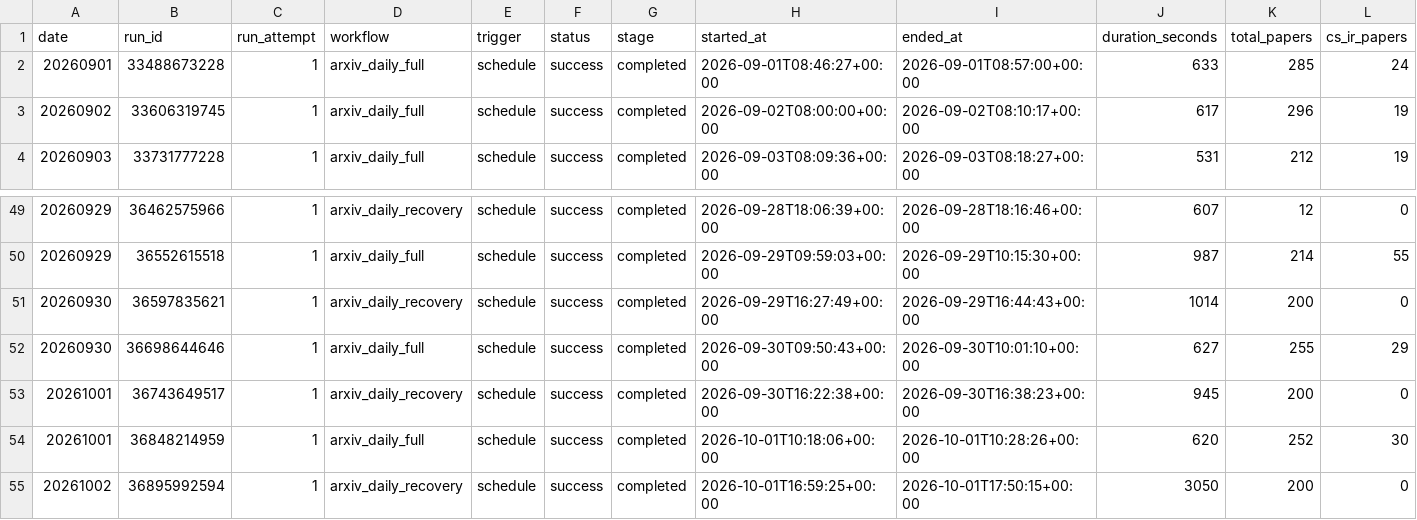
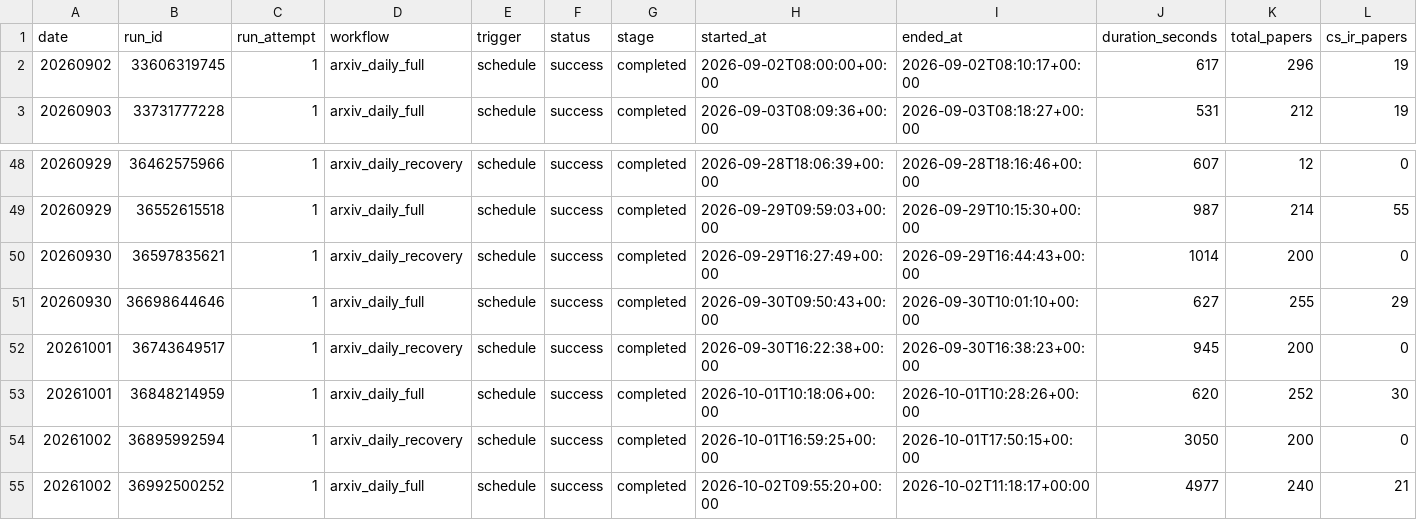
Before and after one commit to aspenstarss/Algorithm-Practice-in-Industry, a CSV file: paperBotV2/arxiv_daily/status/arxiv_daily_runs.csv, drawn as a sheet; only a part is shown, gaps mark what is left out; removed rows and columns are numbered as before the commit, all else as after; rows hold the shown columns only; the diff names each change by its address in the sheet, - before the commit and + after, or states it on an @@ line.

```diff
--- a/paperBotV2/arxiv_daily/status/arxiv_daily_runs.csv
+++ b/paperBotV2/arxiv_daily/status/arxiv_daily_runs.csv
-row 2: 20260901 | 33488673228 | 1 | arxiv_daily_full | schedule | success | completed | 2026-09-01T08:46:27+00:00 | 2026-09-01T08:57:00+00:00 | 633 | 285 | 24
+row 55: 20261002 | 36992500252 | 1 | arxiv_daily_full | schedule | success | completed | 2026-10-02T09:55:20+00:00 | 2026-10-02T11:18:17+00:00 | 4977 | 240 | 21
```
Also changed, not shown: 2 other files.
